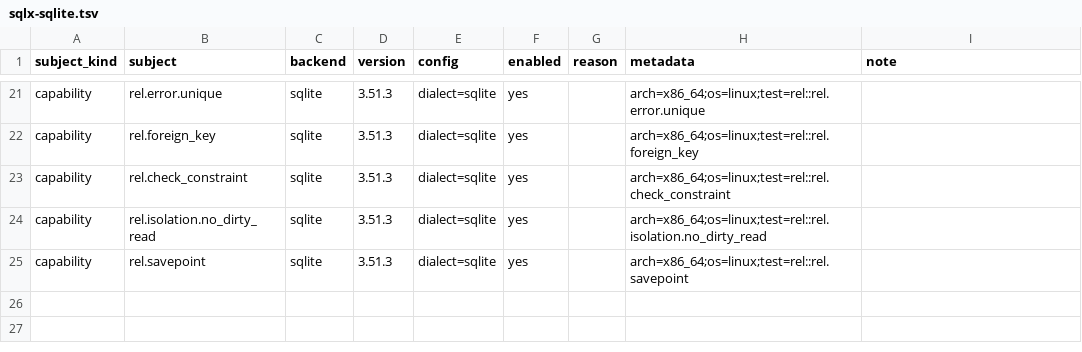
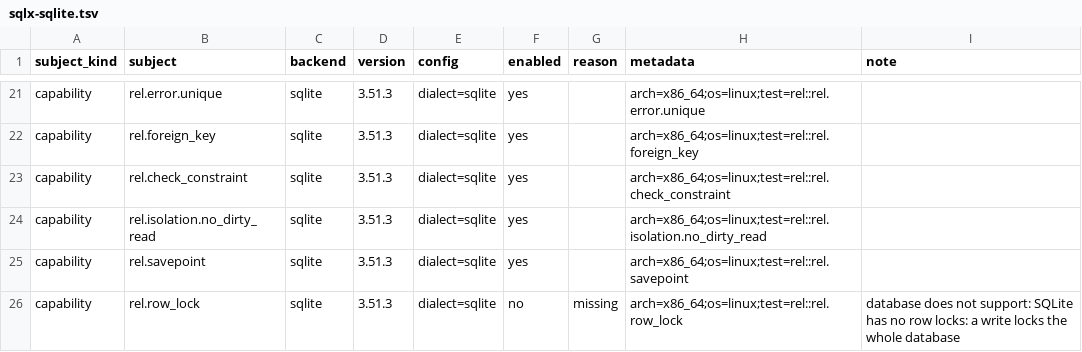
Before and after one commit to ciresnave/PersistAnt, a TSV file: matrix/sqlx-sqlite.tsv, drawn as a sheet; only a part is shown, gaps mark what is left out.

```diff
--- a/matrix/sqlx-sqlite.tsv
+++ b/matrix/sqlx-sqlite.tsv
@@ -25 +25,2 @@ capability	rel.isolation.no_dirty_read	sqlite	3.51.3	dialect=sqlite	yes		arch=x8
 capability	rel.savepoint	sqlite	3.51.3	dialect=sqlite	yes		arch=x86_64;os=linux;test=rel::rel.savepoint	
+capability	rel.row_lock	sqlite	3.51.3	dialect=sqlite	no	missing	arch=x86_64;os=linux;test=rel::rel.row_lock	database does not support: SQLite has no row locks: a write locks the whole database
```
Also changed, not shown: matrix/sqlx-mysql.tsv, matrix/sqlx-postgres.tsv, 9 other files.
